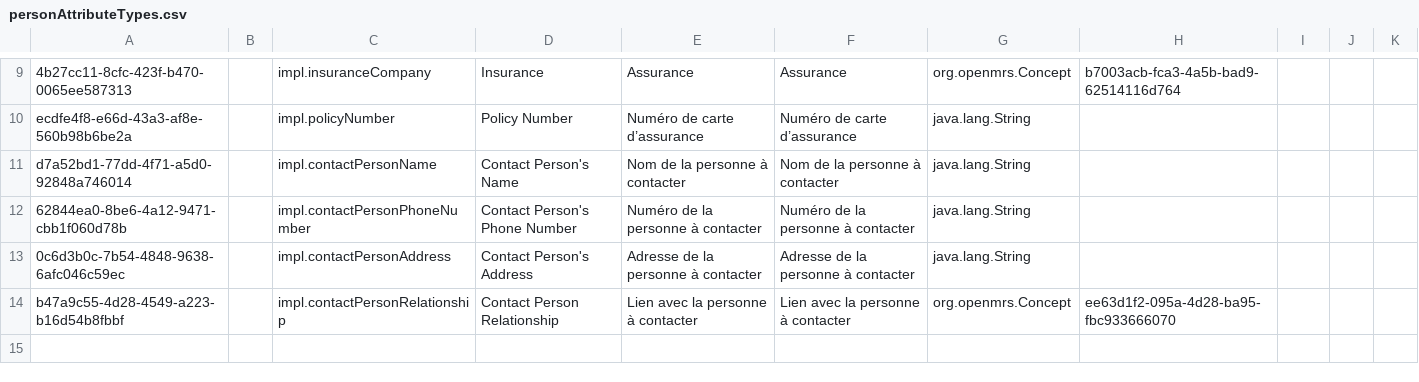
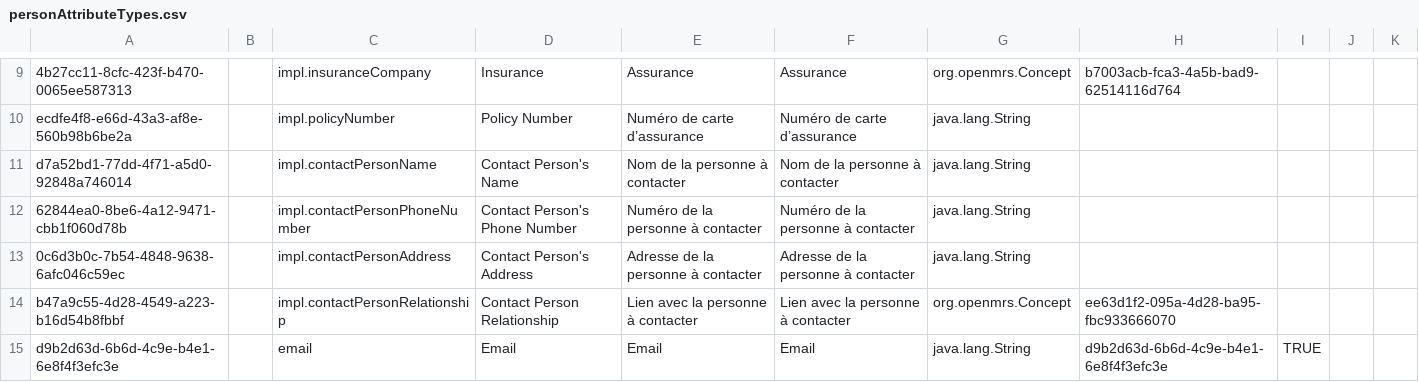
Before and after one commit to mekomsolutions/ozone-hsc, a CSV file: configs/openmrs/initializer_config/personattributetypes/personAttributeTypes.csv, drawn as a sheet; only a part is shown, gaps mark what is left out.

Commit message:
Added Email to person attribute types and fixed address line 2 translation (#38)

```diff
--- a/configs/openmrs/initializer_config/personattributetypes/personAttributeTypes.csv
+++ b/configs/openmrs/initializer_config/personattributetypes/personAttributeTypes.csv
@@ -14 +14,2 @@ d7a52bd1-77dd-4f71-a5d0-92848a746014,,impl.contactPersonName,Contact Person's Na
 b47a9c55-4d28-4549-a223-b16d54b8fbbf,,impl.contactPersonRelationship,Contact Person  Relationship,Lien avec la personne à contacter,Lien avec la personne à contacter,org.openmrs.Concept,ee63d1f2-095a-4d28-ba95-fbc933666070,,,
+d9b2d63d-6b6d-4c9e-b4e1-6e8f4f3efc3e,,email,Email,Email,Email,java.lang.String,d9b2d63d-6b6d-4c9e-b4e1-6e8f4f3efc3e,TRUE,,
```
Also changed, not shown: 1 other file.
